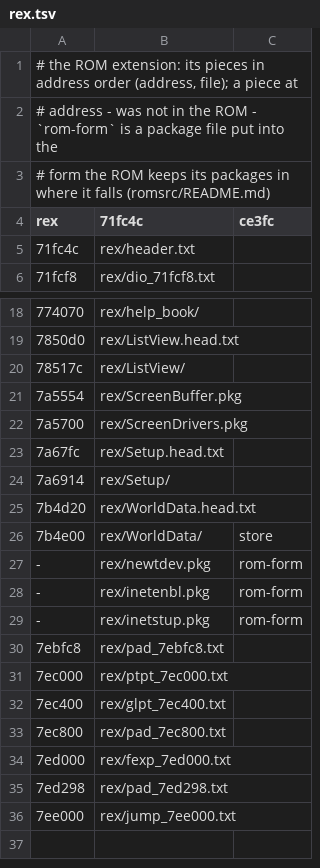
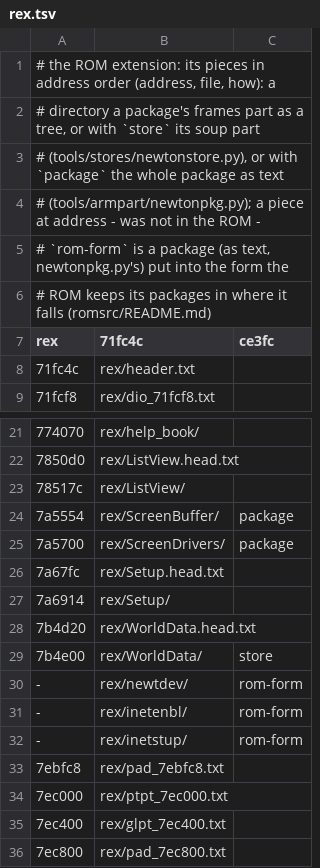
Before and after one commit to MatthiasWM/newton-re, a TSV file: romsrc/rex.tsv, drawn as a sheet; only a part is shown, gaps mark what is left out; the shorter side is filled out with more unchanged rows.

```diff
--- a/romsrc/rex.tsv
+++ b/romsrc/rex.tsv
@@ -1,4 +1,7 @@
-# the ROM extension: its pieces in address order (address, file); a piece at
-# address - was not in the ROM - `rom-form` is a package file put into the
-# form the ROM keeps its packages in where it falls (romsrc/README.md)
+# the ROM extension: its pieces in address order (address, file, how): a
+# directory a package's frames part as a tree, or with `store` its soup part
+# (tools/stores/newtonstore.py), or with `package` the whole package as text
+# (tools/armpart/newtonpkg.py); a piece at address - was not in the ROM -
+# `rom-form` is a package (as text, newtonpkg.py's) put into the form the
+# ROM keeps its packages in where it falls (romsrc/README.md)
 rex	71fc4c	ce3fc
@@ -20,4 +23,4 @@ rex	71fc4c	ce3fc
 78517c	rex/ListView/
-7a5554	rex/ScreenBuffer.pkg
-7a5700	rex/ScreenDrivers.pkg
+7a5554	rex/ScreenBuffer/	package
+7a5700	rex/ScreenDrivers/	package
 7a67fc	rex/Setup.head.txt
@@ -26,5 +29,5 @@ rex	71fc4c	ce3fc
 7b4e00	rex/WorldData/	store
--	rex/newtdev.pkg	rom-form
--	rex/inetenbl.pkg	rom-form
--	rex/inetstup.pkg	rom-form
+-	rex/newtdev/	rom-form
+-	rex/inetenbl/	rom-form
+-	rex/inetstup/	rom-form
 7ebfc8	rex/pad_7ebfc8.txt
```
Also changed, not shown: 50 other files.
